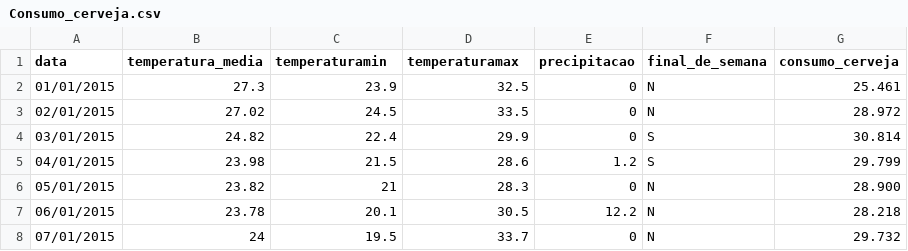
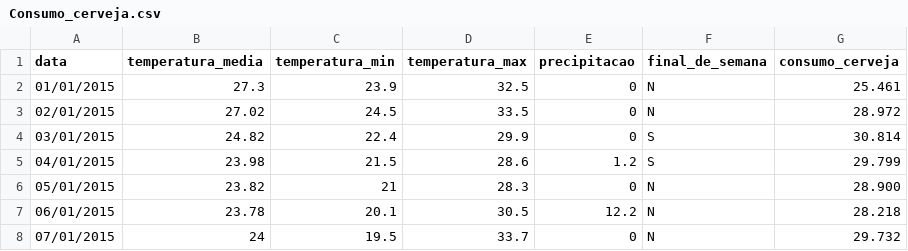
Before and after one commit to viniciusrochalima/artigos, a CSV file: datasets/Consumo_cerveja.csv, drawn as a sheet; only a part is shown.

Commit message:
Add files via upload

```diff
--- a/datasets/Consumo_cerveja.csv
+++ b/datasets/Consumo_cerveja.csv
@@ -1,2 +1,2 @@
-data,temperatura_media,temperaturamin,temperaturamax,precipitacao,final_de_semana,consumo_cerveja
+data,temperatura_media,temperatura_min,temperatura_max,precipitacao,final_de_semana,consumo_cerveja
 01/01/2015,27.3,23.9,32.5,0,N,25.461
```
